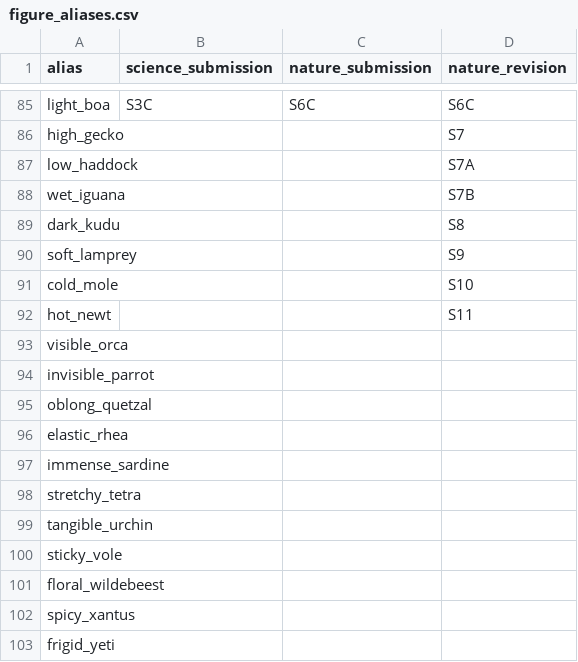
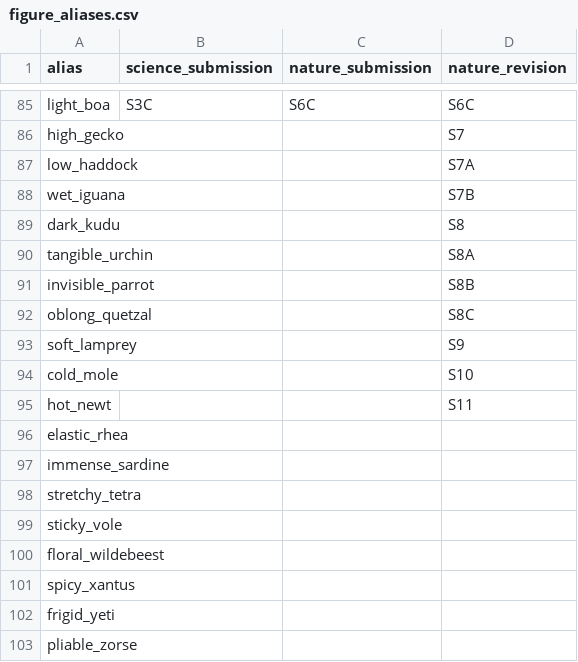
Before and after one commit to JohnGoertz/can-manuscript, a CSV file: figure_aliases.csv, drawn as a sheet; only a part is shown, gaps mark what is left out; the shorter side is filled out with more unchanged rows; removed rows and columns are numbered as before the commit, all else as after; the diff names each change by its address in the sheet, - before the commit and + after, or states it on an @@ line.

Commit message:
Finalize S8 dark_kudu figures

```diff
--- a/figure_aliases.csv
+++ b/figure_aliases.csv
+row 90: tangible_urchin |  |  | S8A
+row 91: invisible_parrot |  |  | S8B
+row 92: oblong_quetzal |  |  | S8C
-row 93: visible_orca
-row 94: invisible_parrot
-row 95: oblong_quetzal
-row 99: tangible_urchin
```
Also changed, not shown: 7 other files.
